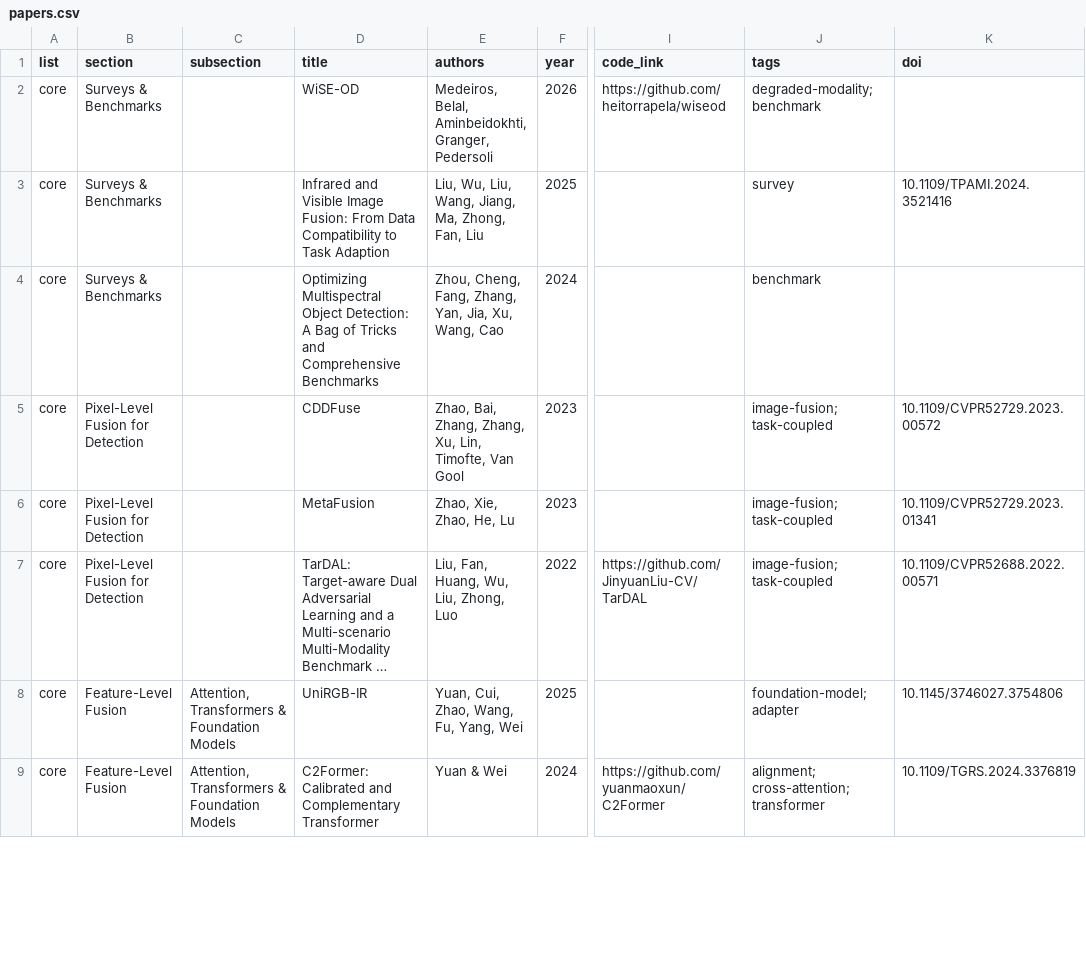
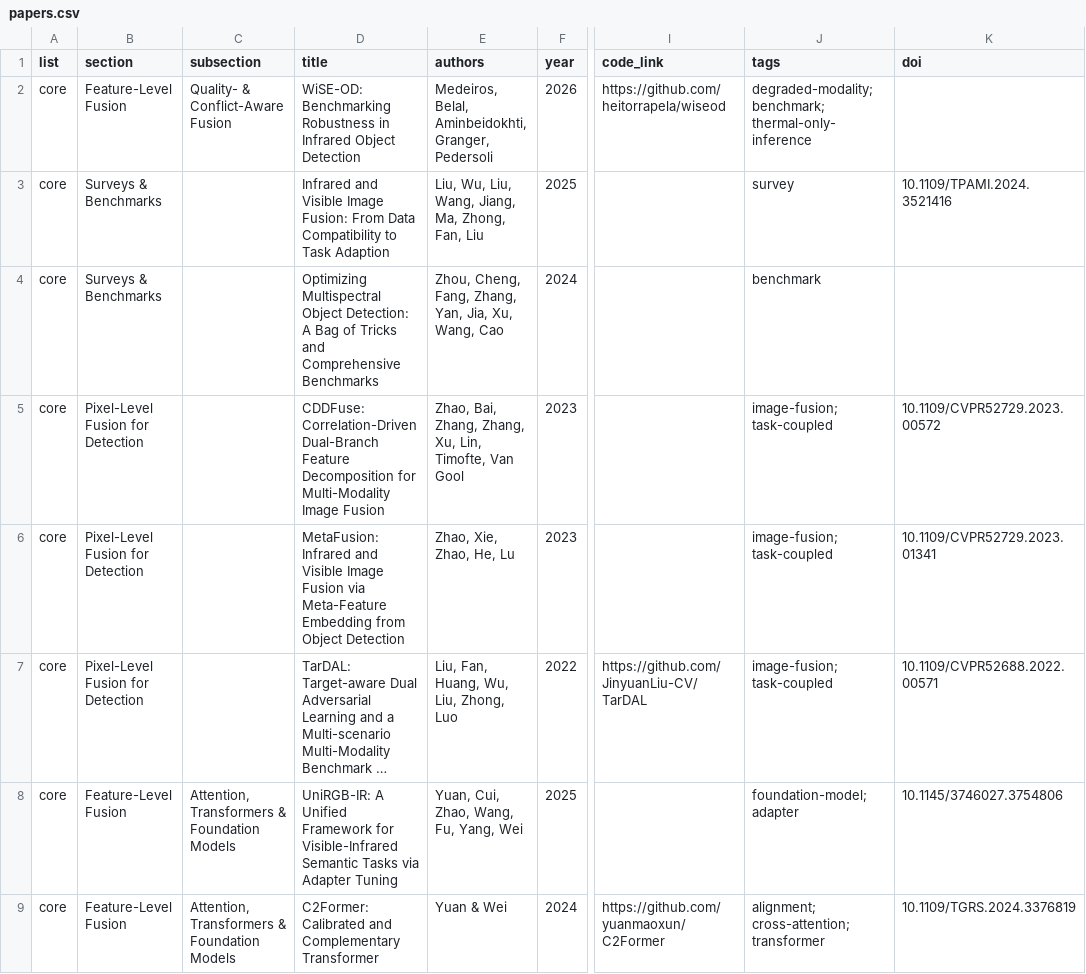
Before and after one commit to donxy/awesome-RGBT-ObjectDetection, a CSV file: papers.csv, drawn as a sheet; only a part is shown, gaps mark what is left out; long unchanged cells end in …; the diff covers the shown part only; the diff names each change by its address in the sheet, - before the commit and + after, or states it on an @@ line.

Commit message:
Metadata and classification fixes: ICAFusion DOI link, full titles, thermal-only-inference tags, section moves; validator content checks

```diff
--- a/papers.csv
+++ b/papers.csv
-B2 (section): Surveys & Benchmarks
+B2 (section): Feature-Level Fusion
-C2 (subsection): (empty)
+C2 (subsection): Quality- & Conflict-Aware Fusion
-D2 (title): WiSE-OD
+D2 (title): WiSE-OD: Benchmarking Robustness in Infrared Object Detection
-J2 (tags): degraded-modality; benchmark
+J2 (tags): degraded-modality; benchmark; thermal-only-inference
-D5 (title): CDDFuse
+D5 (title): CDDFuse: Correlation-Driven Dual-Branch Feature Decomposition for Multi-Modality Image Fusion
-D6 (title): MetaFusion
+D6 (title): MetaFusion: Infrared and Visible Image Fusion via Meta-Feature Embedding from Object Detection
-D8 (title): UniRGB-IR
+D8 (title): UniRGB-IR: A Unified Framework for Visible-Infrared Semantic Tasks via Adapter Tuning
```
Also changed, not shown: 24 edited cells elsewhere in this file, 4 other files.
